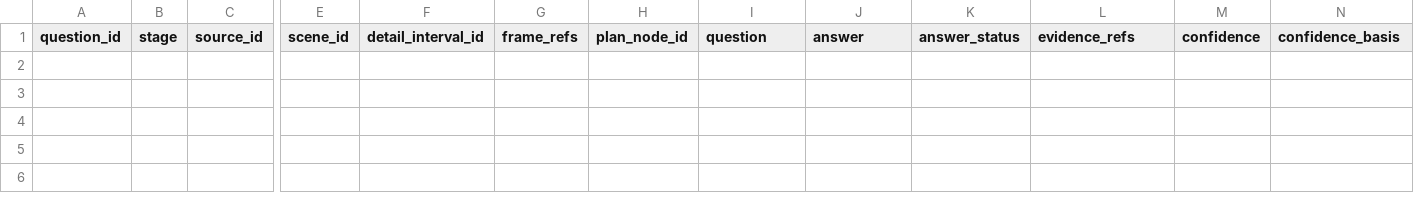
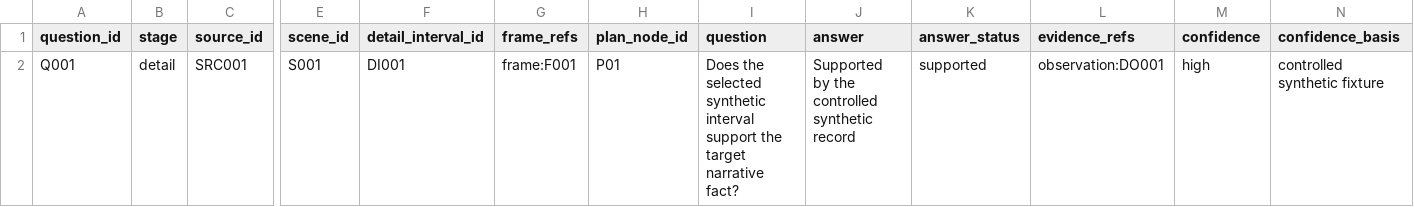
Before and after one commit to hazelliuliu1823-cloud/long-video-remix, a CSV file: examples/synthetic-ready/structure-questions.csv, drawn as a sheet; only a part is shown, gaps mark what is left out; rows hold the shown columns only; the diff names each change by its address in the sheet, - before the commit and + after, or states it on an @@ line.

Commit message:
measured frame timestamps and lean Detail workflow
Add measured frame extraction, content-driven Detail evidence rules, evidence-linked question closure checks, and safe output cleanup. Clarify project migration and MCP timestamp verification. All 190 regression tests pass; formal CSV headers remain unchanged.

```diff
--- a/examples/synthetic-ready/structure-questions.csv
+++ b/examples/synthetic-ready/structure-questions.csv
+row 2: Q001 | detail | SRC001 | S001 | DI001 | frame:F001 | P01 | Does the selected synthetic interval support the target narrative fact? | Supported by the controlled synthetic record | supported | observation:DO001 | high | controlled synthetic fixture
```
Also changed, not shown: examples/synthetic-ready/deep-observations.csv, 27 other files.
